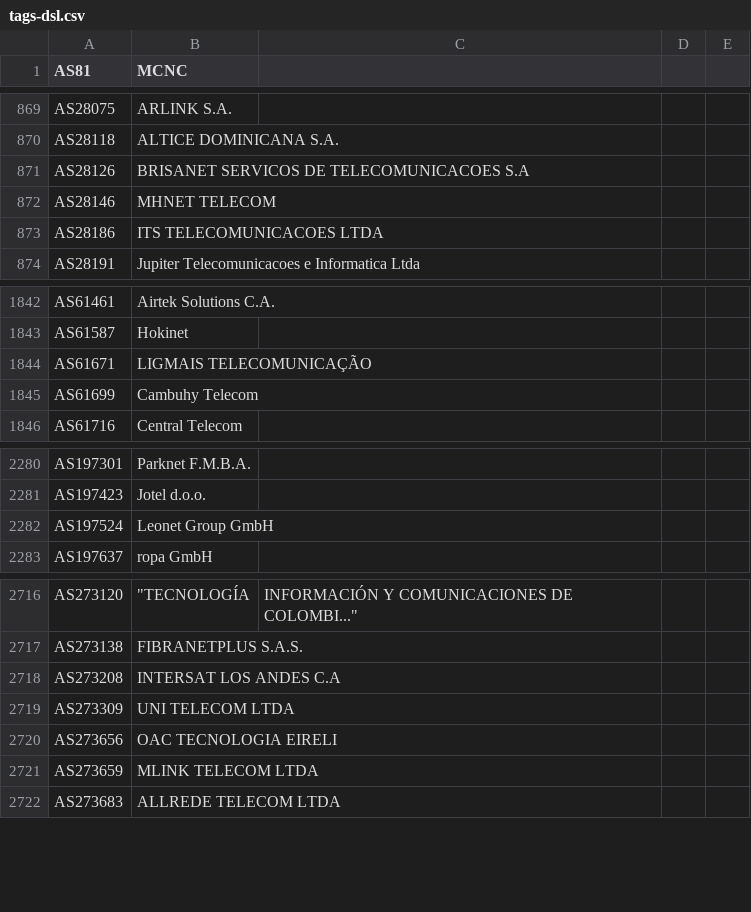
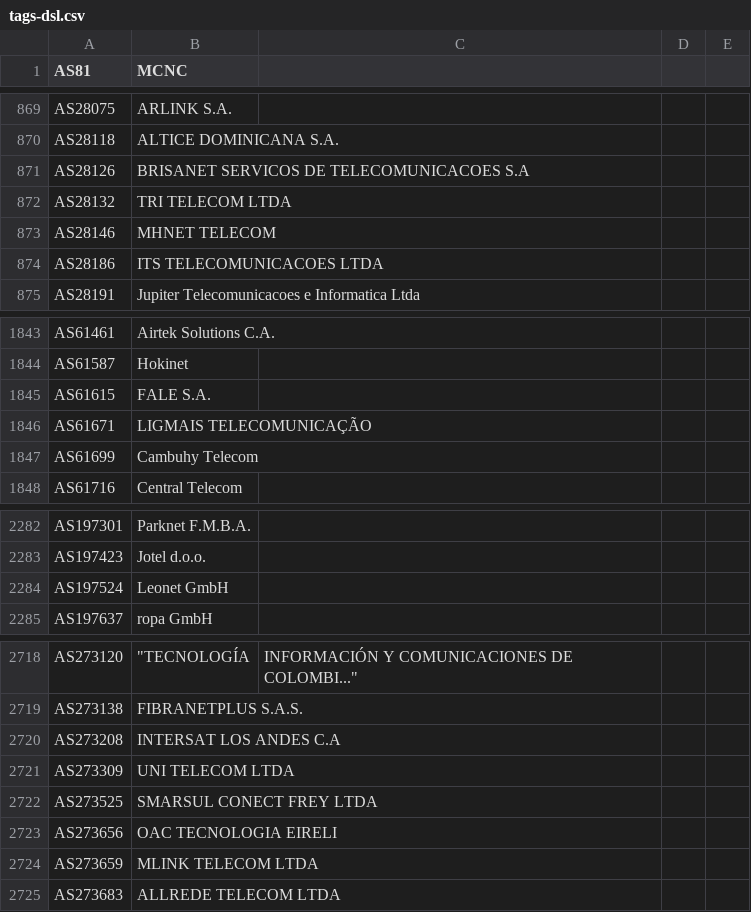
Before and after one commit to Alice39s/BGP.Tools-OpenDB, a CSV file: tags/dsl/tags-dsl.csv, drawn as a sheet; only a part is shown, gaps mark what is left out.

```diff
--- a/tags/dsl/tags-dsl.csv
+++ b/tags/dsl/tags-dsl.csv
@@ -894,2 +894,3 @@ AS28118,ALTICE DOMINICANA S.A.
 AS28126,BRISANET SERVICOS DE TELECOMUNICACOES S.A
+AS28132,TRI TELECOM LTDA
 AS28146,MHNET TELECOM
@@ -1900,2 +1901,3 @@ AS61461,Airtek Solutions C.A.
 AS61587,Hokinet
+AS61615,FALE S.A.
 AS61671,LIGMAIS TELECOMUNICAÇÃO
@@ -2338,3 +2340,3 @@ AS197301,Parknet F.M.B.A.
 AS197423,Jotel d.o.o.
-AS197524,Leonet Group GmbH
+AS197524,Leonet GmbH
 AS197637,ropa GmbH
@@ -2776,2 +2778,3 @@ AS273208,INTERSAT LOS ANDES C.A
 AS273309,UNI TELECOM LTDA
+AS273525,SMARSUL CONECT FREY LTDA
 AS273656,OAC TECNOLOGIA EIRELI
```
Also changed, not shown: tags/a10k/tags-a10k.csv, tags/anycast/tags-anycast.csv, 32 other files.
